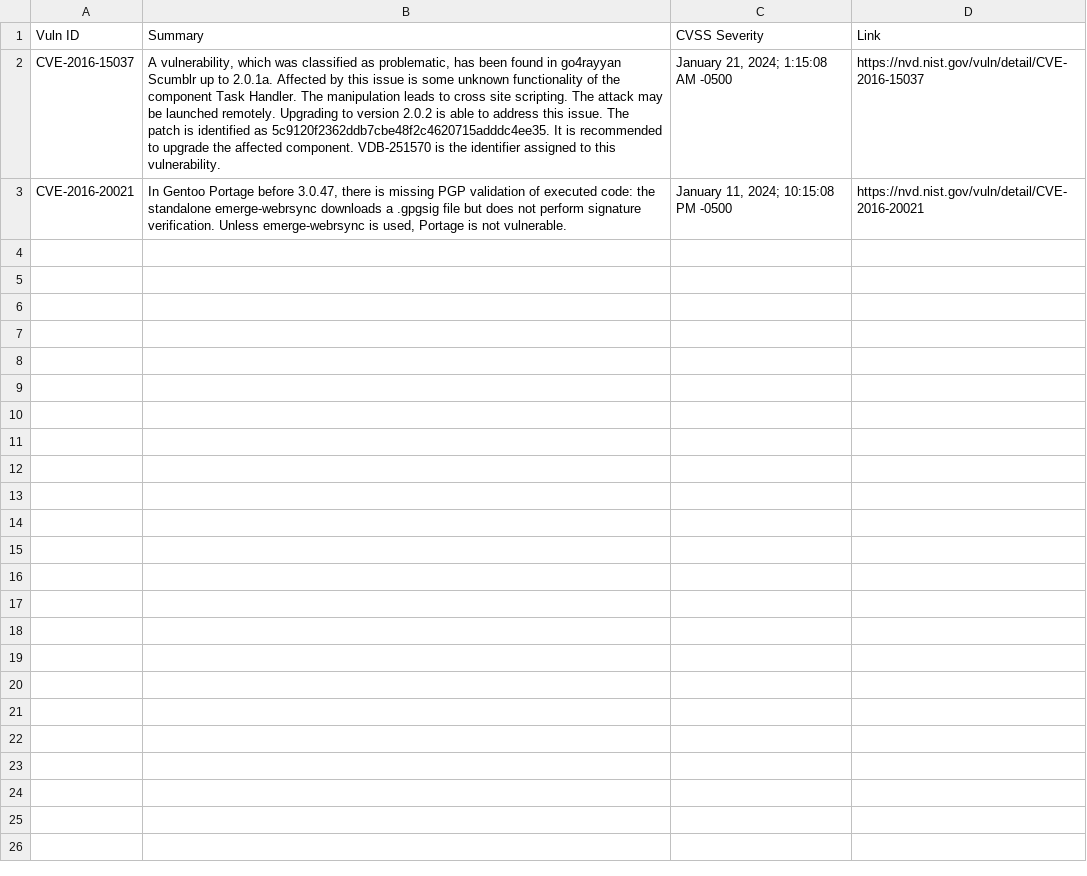
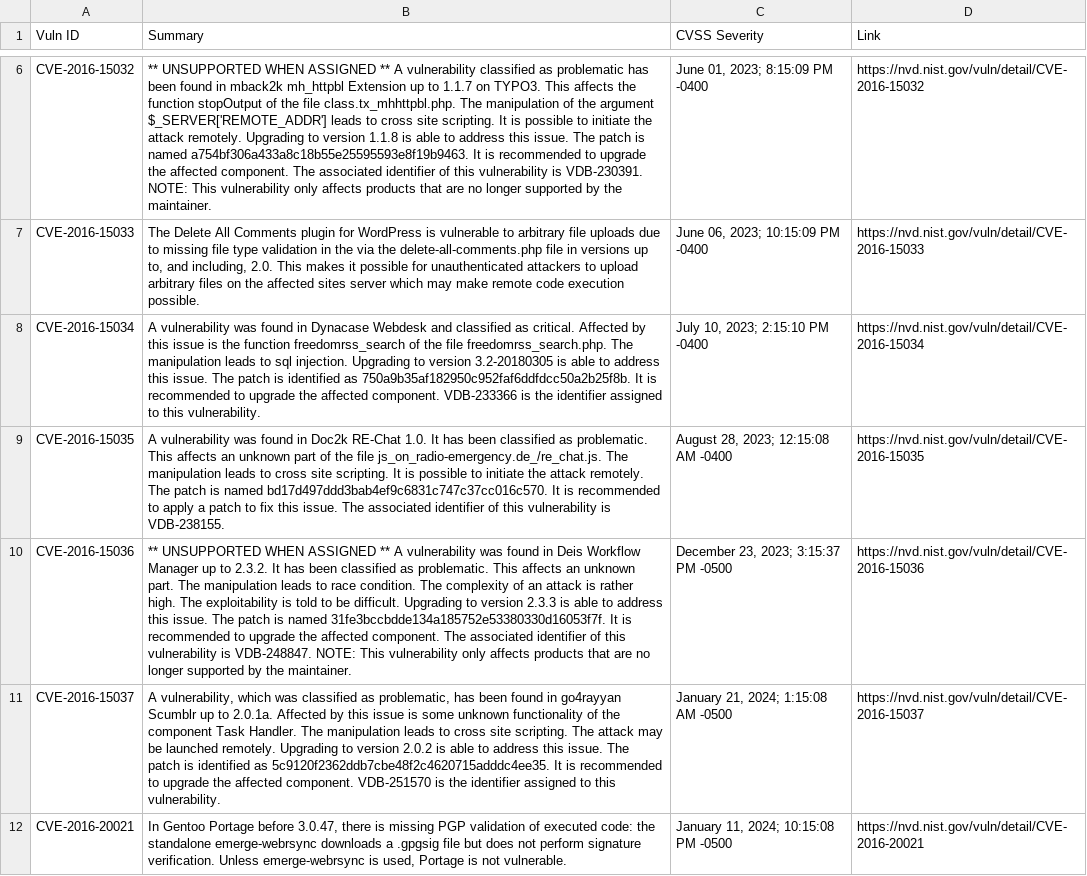
Before and after one commit to c2siorg/bug-connector, a CSV file: Data/NVD/CVE_2016.csv, drawn as a sheet; only a part is shown, gaps mark what is left out; the diff covers the shown part only; the diff names each change by its address in the sheet, - before the commit and + after, or states it on an @@ line.

```diff
--- a/Data/NVD/CVE_2016.csv
+++ b/Data/NVD/CVE_2016.csv
+row 6: CVE-2016-15032 | ** UNSUPPORTED WHEN ASSIGNED ** A vulnerability classified as problematic has been found in mback2k mh_httpbl Extension up to 1.1.7 on TYPO3. This affects the function stopOutput of the file class.tx_mhhttpbl.php. The manipulation of the argument $_SERVER['REMOTE_ADDR'] leads to cross site scripting. It is possible to initiate the attack remotely. Upgrading to version 1.1.8 is able to address this issue. The patch is named a754bf306a433a8c18b55e25595593e8f19b9463. It is recommended to upgrade the affected component. The associated identifier of this vulnerability is VDB-230391. NOTE: This vulnerability only affects products that are no longer supported by the maintainer. | June 01, 2023; 8:15:09 PM -0400 | https://nvd.nist.gov/vuln/detail/CVE-2016-15032
+row 7: CVE-2016-15033 | The Delete All Comments plugin for WordPress is vulnerable to arbitrary file uploads due to missing file type validation in the via the delete-all-comments.php file in versions up to, and including, 2.0. This makes it possible for unauthenticated attackers to upload arbitrary files on the affected sites server which may make remote code execution possible. | June 06, 2023; 10:15:09 PM -0400 | https://nvd.nist.gov/vuln/detail/CVE-2016-15033
+row 8: CVE-2016-15034 | A vulnerability was found in Dynacase Webdesk and classified as critical. Affected by this issue is the function freedomrss_search of the file freedomrss_search.php. The manipulation leads to sql injection. Upgrading to version 3.2-20180305 is able to address this issue. The patch is identified as 750a9b35af182950c952faf6ddfdcc50a2b25f8b. It is recommended to upgrade the affected component. VDB-233366 is the identifier assigned to this vulnerability. | July 10, 2023; 2:15:10 PM -0400 | https://nvd.nist.gov/vuln/detail/CVE-2016-15034
+row 9: CVE-2016-15035 | A vulnerability was found in Doc2k RE-Chat 1.0. It has been classified as problematic. This affects an unknown part of the file js_on_radio-emergency.de_/re_chat.js. The manipulation leads to cross site scripting. It is possible to initiate the attack remotely. The patch is named bd17d497ddd3bab4ef9c6831c747c37cc016c570. It is recommended to apply a patch to fix this issue. The associated identifier of this vulnerability is VDB-238155. | August 28, 2023; 12:15:08 AM -0400 | https://nvd.nist.gov/vuln/detail/CVE-2016-15035
+row 10: CVE-2016-15036 | ** UNSUPPORTED WHEN ASSIGNED ** A vulnerability was found in Deis Workflow Manager up to 2.3.2. It has been classified as problematic. This affects an unknown part. The manipulation leads to race condition. The complexity of an attack is rather high. The exploitability is told to be difficult. Upgrading to version 2.3.3 is able to address this issue. The patch is named 31fe3bccbdde134a185752e53380330d16053f7f. It is recommended to upgrade the affected component. The associated identifier of this vulnerability is VDB-248847. NOTE: This vulnerability only affects products that are no longer supported by the maintainer. | December 23, 2023; 3:15:37 PM -0500 | https://nvd.nist.gov/vuln/detail/CVE-2016-15036
```
Also changed, not shown: 4 added rows elsewhere in this file, Data/NVD/CVE_2010.csv, Data/NVD/CVE_2011.csv, 17 other files.
